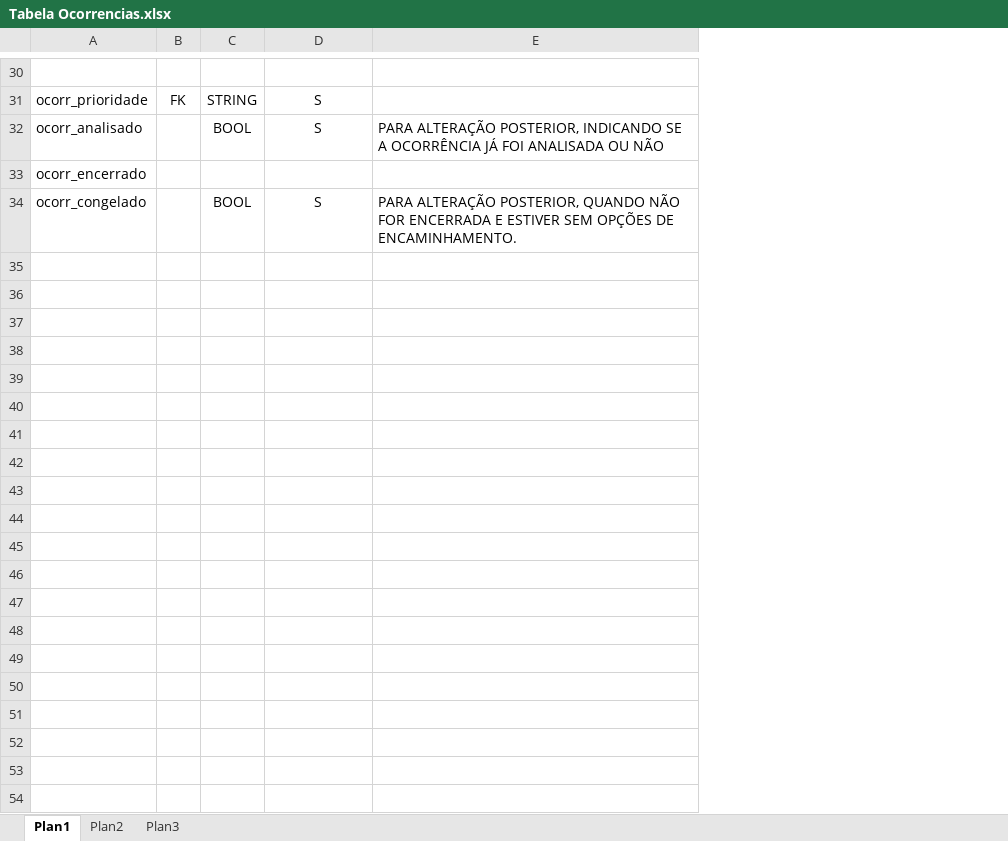
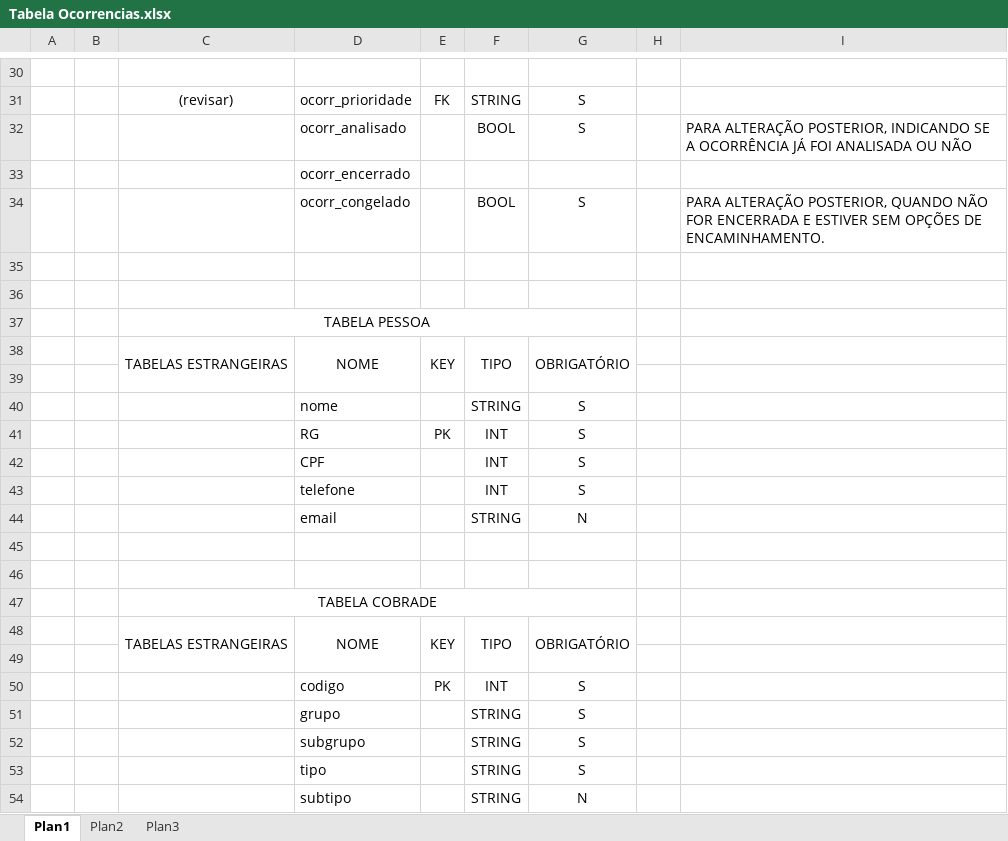
Before and after one commit to JonathWesley/ProjetoDefesaCivil, an Excel workbook: Documentos oficiais/Tabela Ocorrencias.xlsx, sheet Plan1, drawn as a sheet; only a part is shown, gaps mark what is left out; values as stored, in another font and other column widths than the file's, no borders; the diff covers the shown part only; the diff names each change by its address in the sheet, - before the commit and + after, or states it on an @@ line.

```diff
--- a/Documentos oficiais/Tabela Ocorrencias.xlsx (sheet Plan1)
+++ b/Documentos oficiais/Tabela Ocorrencias.xlsx (sheet Plan1)
+column A, empty
+column B, empty
+column C, row 31: (revisar)
+column H, empty
+row 35: (empty)
+row 36: (empty)
+row 37:  |  | TABELA PESSOA
+row 38:  |  | TABELAS ESTRANGEIRAS | NOME | KEY | TIPO | OBRIGATÓRIO
+row 39: (empty)
+row 40:  |  |  | nome |  | STRING | S
+row 41:  |  |  | RG | PK | INT | S
+row 42:  |  |  | CPF |  | INT | S
+row 43:  |  |  | telefone |  | INT | S
+row 44:  |  |  | email |  | STRING | N
+row 45: (empty)
+row 46: (empty)
+row 47:  |  | TABELA COBRADE
+row 48:  |  | TABELAS ESTRANGEIRAS | NOME | KEY | TIPO | OBRIGATÓRIO
+row 49: (empty)
+row 50:  |  |  | codigo | PK | INT | S
+row 51:  |  |  | grupo |  | STRING | S
+row 52:  |  |  | subgrupo |  | STRING | S
+row 53:  |  |  | tipo |  | STRING | S
+row 54:  |  |  | subtipo |  | STRING | N
```
Also changed, not shown: 12 added rows, 1 removed row, cell formats and merged cells elsewhere in this sheet, 2 other files.
